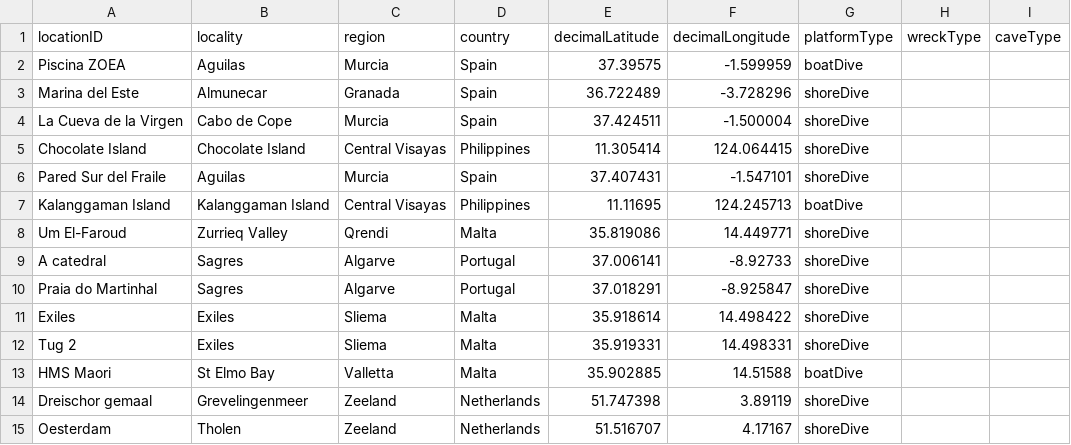
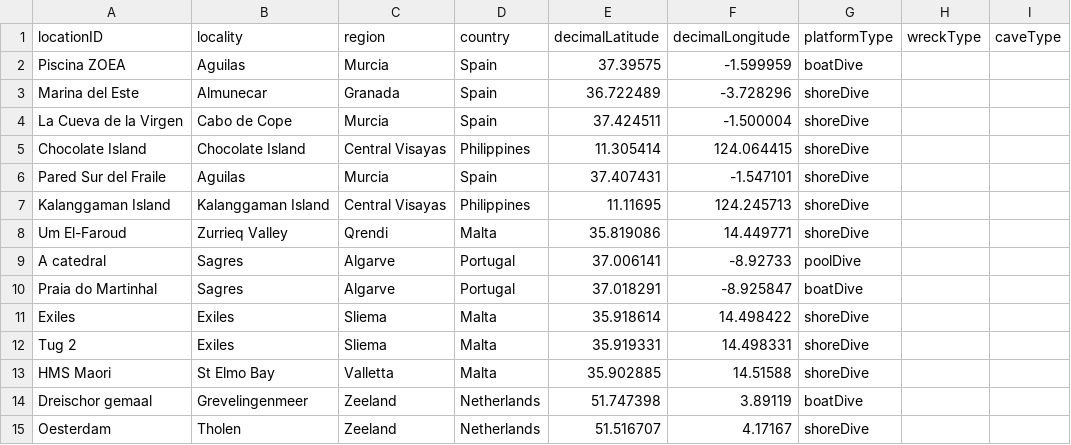
Before and after one commit to rubenpp7/divewatchr, a CSV file: test_data/coordinates.csv, drawn as a sheet.

```diff
--- a/test_data/coordinates.csv
+++ b/test_data/coordinates.csv
@@ -6,10 +6,10 @@
 "Pared Sur del Fraile","Aguilas","Murcia","Spain",37.407431,-1.547101,"shoreDive",,
-"Kalanggaman Island","Kalanggaman Island","Central Visayas","Philippines",11.11695,124.245713,"boatDive",,
+"Kalanggaman Island","Kalanggaman Island","Central Visayas","Philippines",11.11695,124.245713,"shoreDive",,
 "Um El-Faroud","Zurrieq Valley","Qrendi","Malta",35.819086,14.449771,"shoreDive",,
-"A catedral","Sagres","Algarve","Portugal",37.006141,-8.92733,"shoreDive",,
-"Praia do Martinhal","Sagres","Algarve","Portugal",37.018291,-8.925847,"shoreDive",,
+"A catedral","Sagres","Algarve","Portugal",37.006141,-8.92733,"poolDive",,
+"Praia do Martinhal","Sagres","Algarve","Portugal",37.018291,-8.925847,"boatDive",,
 "Exiles","Exiles","Sliema","Malta",35.918614,14.498422,"shoreDive",,
 "Tug 2","Exiles","Sliema","Malta",35.919331,14.498331,"shoreDive",,
-"HMS Maori","St Elmo Bay","Valletta","Malta",35.902885,14.51588,"boatDive",,
-"Dreischor gemaal","Grevelingenmeer","Zeeland","Netherlands",51.747398,3.89119,"shoreDive",,
+"HMS Maori","St Elmo Bay","Valletta","Malta",35.902885,14.51588,"shoreDive",,
+"Dreischor gemaal","Grevelingenmeer","Zeeland","Netherlands",51.747398,3.89119,"boatDive",,
 "Oesterdam","Tholen","Zeeland","Netherlands",51.516707,4.17167,"shoreDive",,
```
Also changed, not shown: test_data/logbook.csv, 2 other files.
